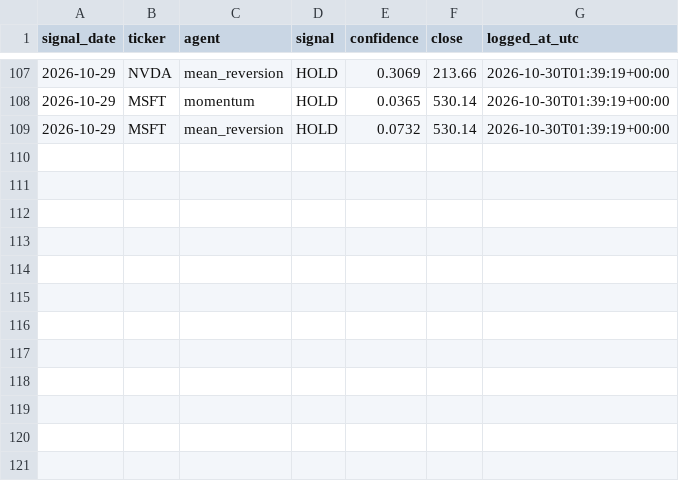
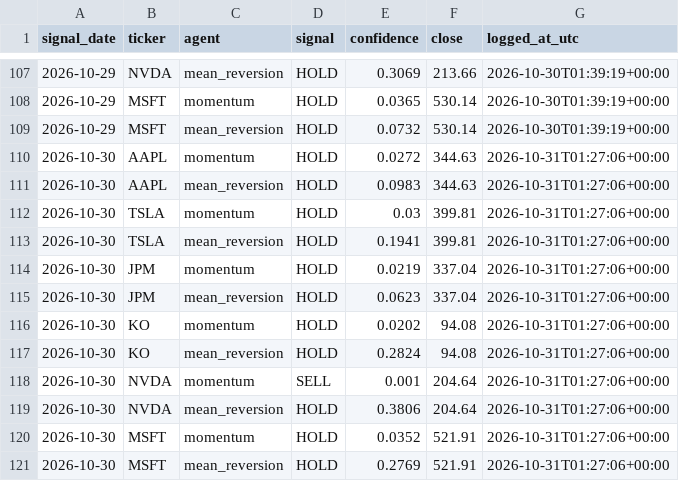
Before and after one commit to Ishann1616/market-intelligence-system, a CSV file: logs/signal_log.csv, drawn as a sheet; only a part is shown, gaps mark what is left out; the diff names each change by its address in the sheet, - before the commit and + after, or states it on an @@ line.

Commit message:
Signal log: 2026-10-31

```diff
--- a/logs/signal_log.csv
+++ b/logs/signal_log.csv
+row 110: 2026-10-30 | AAPL | momentum | HOLD | 0.0272 | 344.63 | 2026-10-31T01:27:06+00:00
+row 111: 2026-10-30 | AAPL | mean_reversion | HOLD | 0.0983 | 344.63 | 2026-10-31T01:27:06+00:00
+row 112: 2026-10-30 | TSLA | momentum | HOLD | 0.03 | 399.81 | 2026-10-31T01:27:06+00:00
+row 113: 2026-10-30 | TSLA | mean_reversion | HOLD | 0.1941 | 399.81 | 2026-10-31T01:27:06+00:00
+row 114: 2026-10-30 | JPM | momentum | HOLD | 0.0219 | 337.04 | 2026-10-31T01:27:06+00:00
+row 115: 2026-10-30 | JPM | mean_reversion | HOLD | 0.0623 | 337.04 | 2026-10-31T01:27:06+00:00
+row 116: 2026-10-30 | KO | momentum | HOLD | 0.0202 | 94.08 | 2026-10-31T01:27:06+00:00
+row 117: 2026-10-30 | KO | mean_reversion | HOLD | 0.2824 | 94.08 | 2026-10-31T01:27:06+00:00
+row 118: 2026-10-30 | NVDA | momentum | SELL | 0.001 | 204.64 | 2026-10-31T01:27:06+00:00
+row 119: 2026-10-30 | NVDA | mean_reversion | HOLD | 0.3806 | 204.64 | 2026-10-31T01:27:06+00:00
+row 120: 2026-10-30 | MSFT | momentum | HOLD | 0.0352 | 521.91 | 2026-10-31T01:27:06+00:00
+row 121: 2026-10-30 | MSFT | mean_reversion | HOLD | 0.2769 | 521.91 | 2026-10-31T01:27:06+00:00
```
